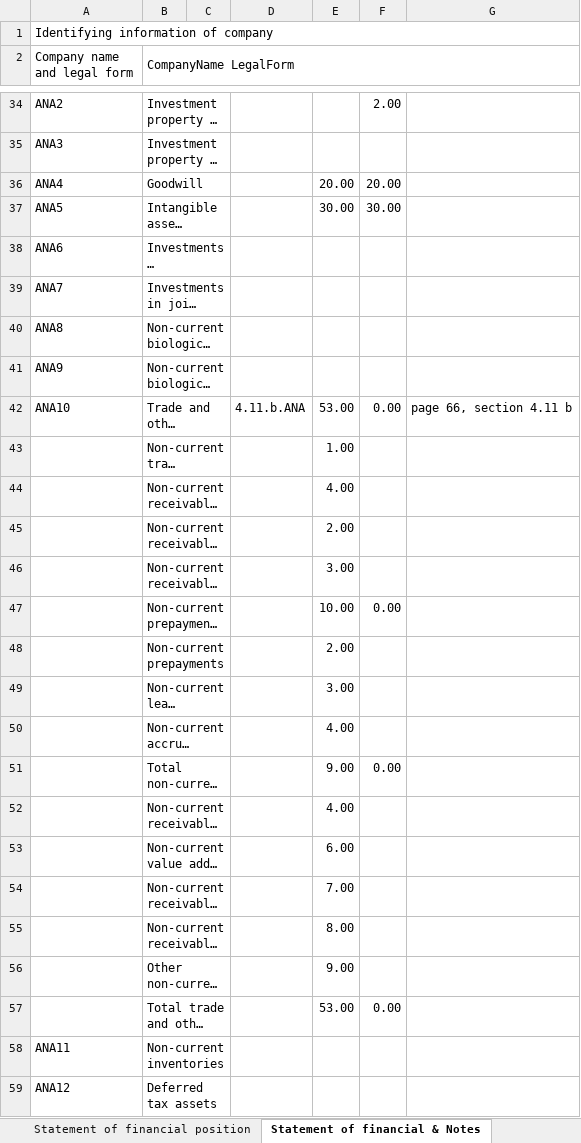
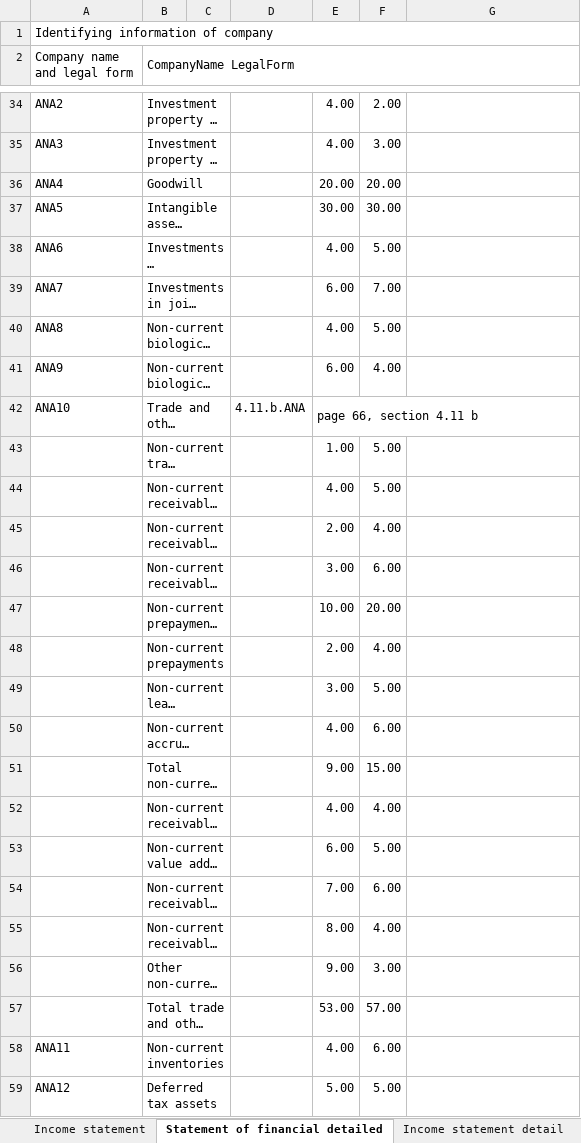
Before and after one commit to BananaAccounting/IFRS, an Excel workbook: ifrs-sme-model.xlsx, sheet Statement of financial detailed, drawn as a sheet; only a part is shown, gaps mark what is left out; long unchanged cells end in …; values as stored, in another font and other column widths than the file's, no cell formats; charts and pictures and conditional formats not drawn; the diff covers the shown part only; the diff names each change by its address in the sheet, - before the commit and + after, or states it on an @@ line.

Commit message:
update ifrs sme model
Adds news sheet about financial statement detail and income statement detail. Insert a formulas, new data, new notes.

```diff
--- a/ifrs-sme-model.xlsx (sheet Statement of financial detailed)
+++ b/ifrs-sme-model.xlsx (sheet Statement of financial detailed)
-sheet tab: Statement of financial & Notes
+sheet tab: Statement of financial detailed
+sheet tab: Income statement detail
-E34:E35: (empty)
+E34:E35: 4.00
-F35: (empty)
+F35: 3.00
-E38: (empty)
+E38: 4.00
-F38: (empty)
+F38: 5.00
-E39: (empty)
+E39: 6.00
-F39: (empty)
+F39: 7.00
-E40: (empty)
+E40: 4.00
-F40: (empty)
+F40: 5.00
-E41: (empty)
+E41: 6.00
-F41: (empty)
+F41: 4.00
-E42: 53.00
+E42: page 66, section 4.11 b
+E42:G42 merged
-F42: 0.00
+F42: (empty)
-G42: page 66, section 4.11 b
+G42: (empty)
-F43:F44: (empty)
+F43:F44: 5.00
-F45: (empty)
+F45: 4.00
-F46: (empty)
+F46: 6.00
-F47: 0.00
+F47: 20.00
-F48: (empty)
+F48: 4.00
-F49: (empty)
+F49: 5.00
-F50: (empty)
+F50: 6.00
-F51: 0.00
+F51: 15.00
-F52: (empty)
+F52: 4.00
-F53: (empty)
+F53: 5.00
-F54: (empty)
+F54: 6.00
-F55: (empty)
+F55: 4.00
-F56: (empty)
+F56: 3.00
-F57: 0.00
+F57: 57.00
-E58: (empty)
+E58: 4.00
-F58: (empty)
+F58: 6.00
-E59: (empty)
+E59: 5.00
-F59: (empty)
+F59: 5.00
```
Also changed, not shown: 141 added rows, 31 removed rows, 93 edited cells and merged cells elsewhere in this sheet, sheet Notes of Financial Statement, sheet Notes of Cash flow Statement, sheet Notes of Income Statement, other sheet tabs, cell formats, formulas that keep their value, charts or pictures.
